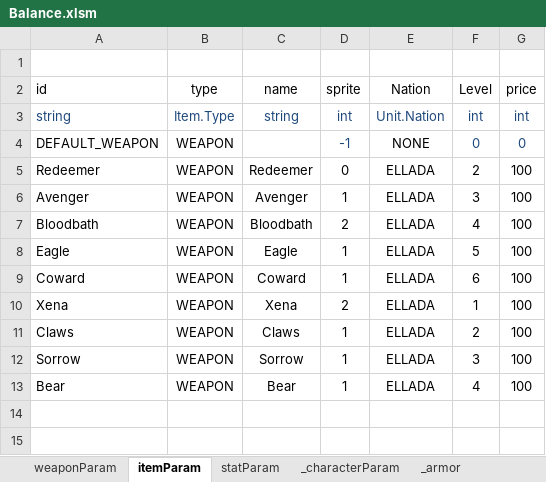
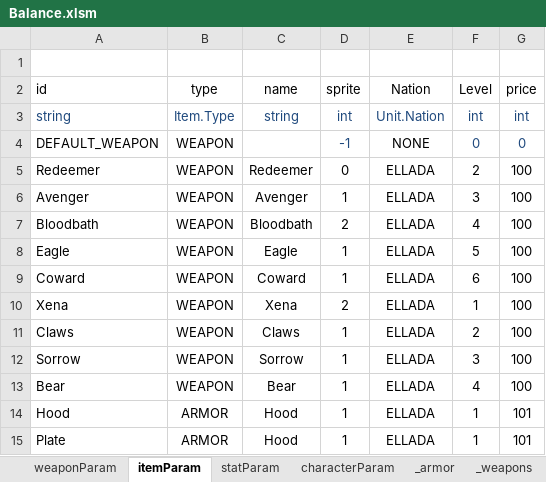
Before and after one commit to VitalyZaborov/ew8, an Excel workbook: GameParams/Balance.xlsm, sheet itemParam, drawn as a sheet; values as stored, in another font and other column widths than the file's, no borders; the diff names each change by its address in the sheet, - before the commit and + after, or states it on an @@ line.

```diff
--- a/GameParams/Balance.xlsm (sheet itemParam)
+++ b/GameParams/Balance.xlsm (sheet itemParam)
-sheet tab: _characterParam
+sheet tab: characterParam
+row 14: Hood | ARMOR | Hood | 1 | ELLADA | 1 | 101
+row 15: Plate | ARMOR | Hood | 1 | ELLADA | 1 | 101
```
Also changed, not shown: sheet statParam, sheet characterParam, 39 other files.
